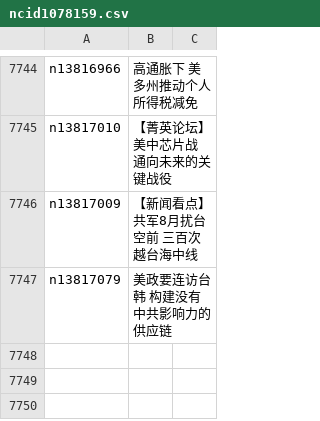
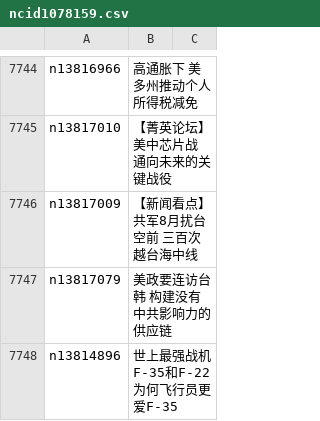
Before and after one commit to easy2view/epoch-news, a CSV file: indexes/ncid1078159.csv, drawn as a sheet; only a part is shown, gaps mark what is left out.

```diff
--- a/indexes/ncid1078159.csv
+++ b/indexes/ncid1078159.csv
@@ -7747 +7747,2 @@ n13817009,【新闻看点】共军8月扰台空前 三百次越台海中线
 n13817079,美政要连访台韩 构建没有中共影响力的供应链
+n13814896,世上最强战机F-35和F-22 为何飞行员更爱F-35
```
Also changed, not shown: indexes/ncid1078160.csv, indexes/ncid282.csv, 20 other files.
